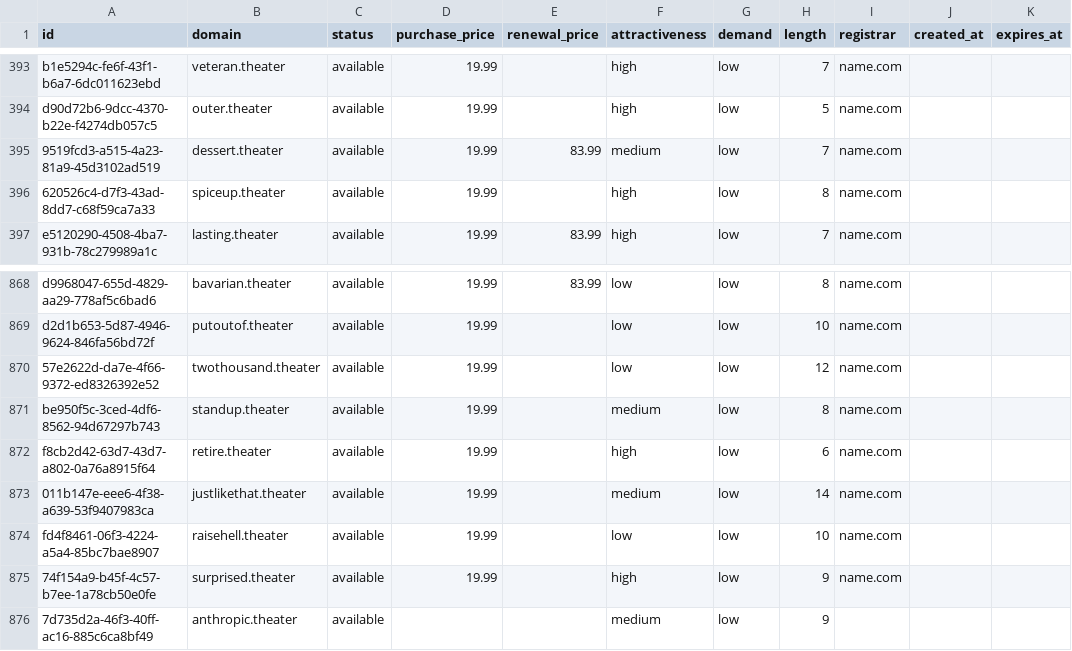
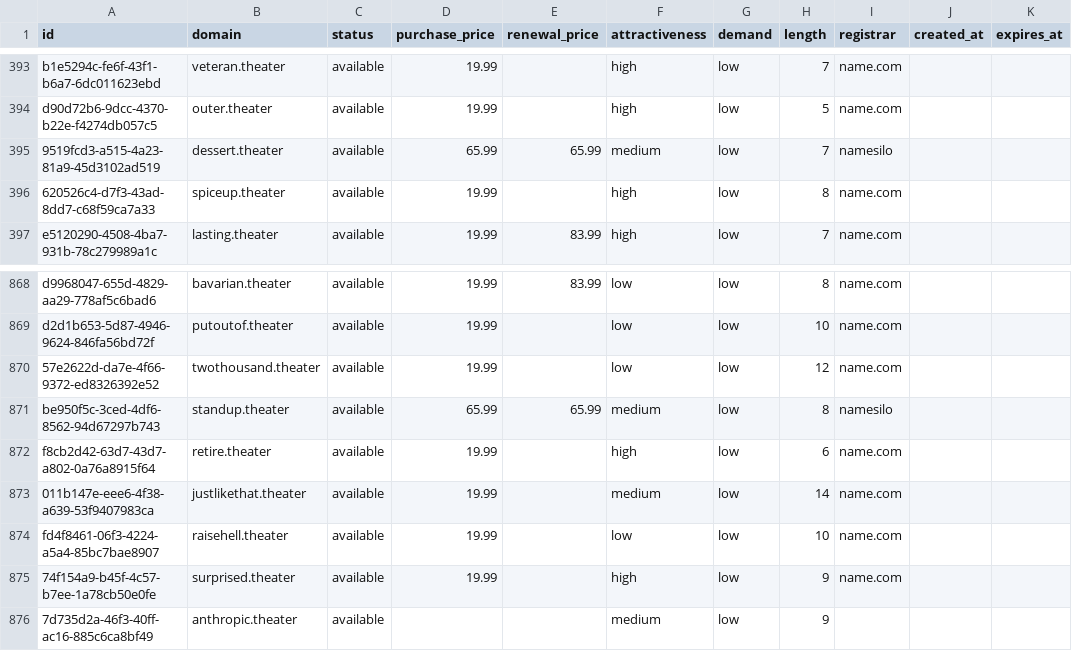
Before and after one commit to UniqueDomains/theater-oneword-domains, a CSV file: theater.csv, drawn as a sheet; only a part is shown, gaps mark what is left out.

Commit message:
Domains update

```diff
--- a/theater.csv
+++ b/theater.csv
@@ -394,3 +394,3 @@ b1e5294c-fe6f-43f1-b6a7-6dc011623ebd,veteran.theater,available,19.99,,high,low,7
 d90d72b6-9dcc-4370-b22e-f4274db057c5,outer.theater,available,19.99,,high,low,5,name.com,,
-9519fcd3-a515-4a23-81a9-45d3102ad519,dessert.theater,available,19.99,83.99,medium,low,7,name.com,,
+9519fcd3-a515-4a23-81a9-45d3102ad519,dessert.theater,available,65.99,65.99,medium,low,7,namesilo,,
 620526c4-d7f3-43ad-8dd7-c68f59ca7a33,spiceup.theater,available,19.99,,high,low,8,name.com,,
@@ -870,3 +870,3 @@ d2d1b653-5d87-4946-9624-846fa56bd72f,putoutof.theater,available,19.99,,low,low,1
 57e2622d-da7e-4f66-9372-ed8326392e52,twothousand.theater,available,19.99,,low,low,12,name.com,,
-be950f5c-3ced-4df6-8562-94d67297b743,standup.theater,available,19.99,,medium,low,8,name.com,,
+be950f5c-3ced-4df6-8562-94d67297b743,standup.theater,available,65.99,65.99,medium,low,8,namesilo,,
 f8cb2d42-63d7-43d7-a802-0a76a8915f64,retire.theater,available,19.99,,high,low,6,name.com,,
```
Also changed, not shown: 4 other files.
